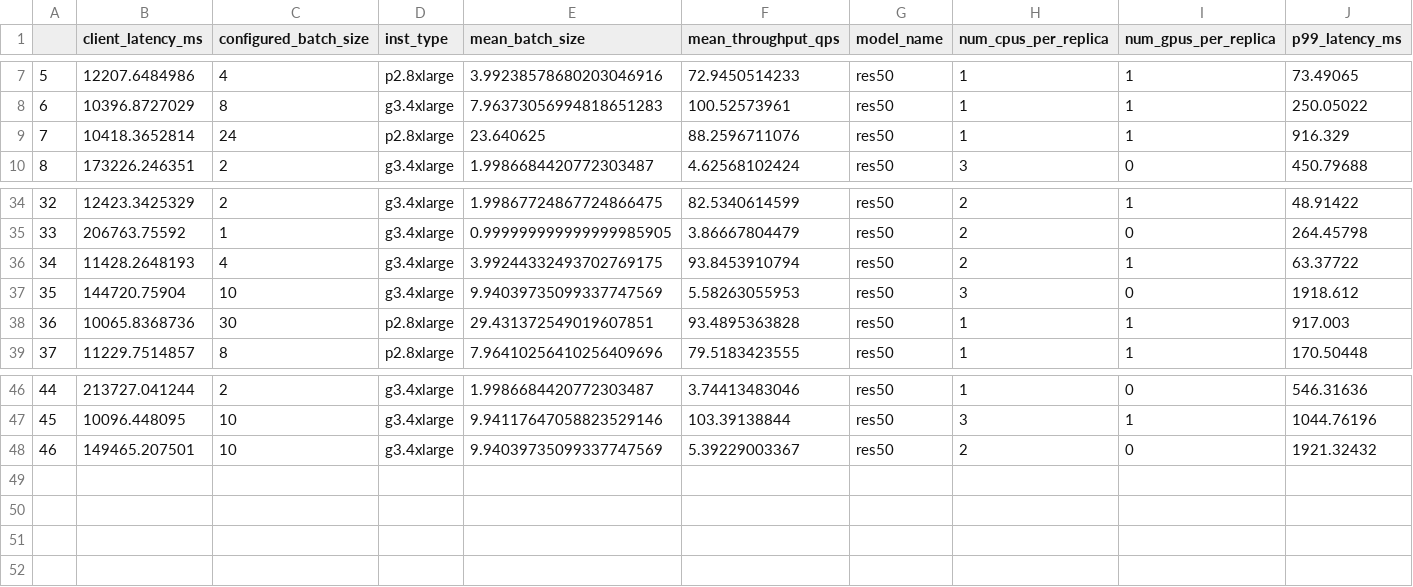
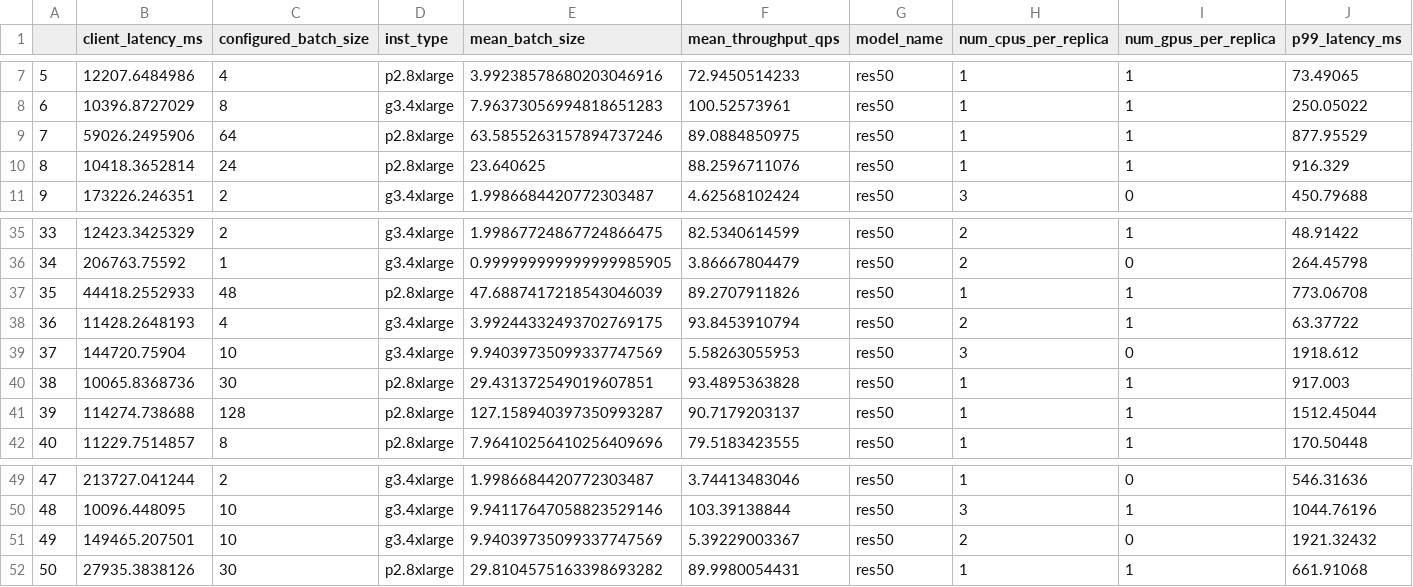
Before and after one commit to dcrankshaw/plots-model-comp-paper, a CSV file: results/single_model_profs/pytorch-res50/summary.csv, drawn as a sheet; only a part is shown, gaps mark what is left out; addresses are those after the commit; rows hold the shown columns only; the diff names each change by its address in the sheet, - before the commit and + after, or states it on an @@ line.

```diff
--- a/results/single_model_profs/pytorch-res50/summary.csv
+++ b/results/single_model_profs/pytorch-res50/summary.csv
+row 9: 7 | 59026.2495906 | 64 | p2.8xlarge | 63.5855263157894737246 | 89.0884850975 | res50 | 1 | 1 | 877.95529
@@ column A renumbered between rows 10 and 51 @@
+row 37: 35 | 44418.2552933 | 48 | p2.8xlarge | 47.6887417218543046039 | 89.2707911826 | res50 | 1 | 1 | 773.06708
+row 41: 39 | 114274.738688 | 128 | p2.8xlarge | 127.158940397350993287 | 90.7179203137 | res50 | 1 | 1 | 1512.45044
+row 52: 50 | 27935.3838126 | 30 | p2.8xlarge | 29.8104575163398693282 | 89.9980054431 | res50 | 1 | 1 | 661.91068
```
Also changed, not shown: results/single_model_profs/pytorch-alexnet/summary.csv, results/single_model_profs/pytorch-res152/summary.csv, 18 other files.
